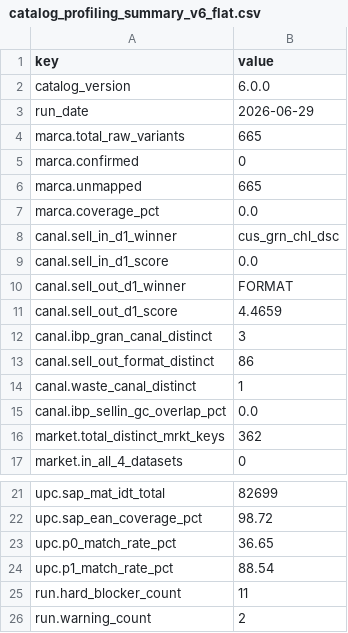
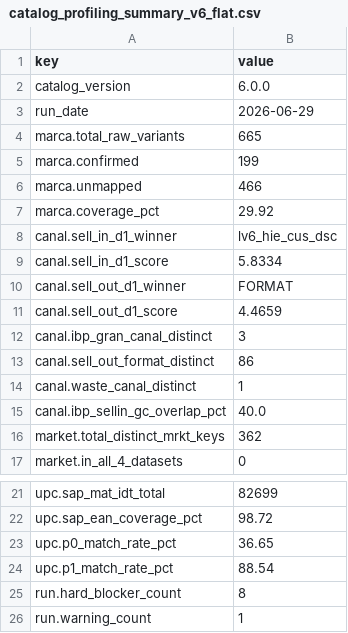
Before and after one commit to danielbep94/Market-Driven-Commercial-Growth-Intelligence-Platform, a CSV file: logs/catalog_profiling/catalog_profiling_summary_v6_flat.csv, drawn as a sheet; only a part is shown, gaps mark what is left out.

```diff
--- a/logs/catalog_profiling/catalog_profiling_summary_v6_flat.csv
+++ b/logs/catalog_profiling/catalog_profiling_summary_v6_flat.csv
@@ -4,7 +4,7 @@ run_date,2026-06-29
 marca.total_raw_variants,665
-marca.confirmed,0
-marca.unmapped,665
-marca.coverage_pct,0.0
-canal.sell_in_d1_winner,cus_grn_chl_dsc
-canal.sell_in_d1_score,0.0
+marca.confirmed,199
+marca.unmapped,466
+marca.coverage_pct,29.92
+canal.sell_in_d1_winner,lv6_hie_cus_dsc
+canal.sell_in_d1_score,5.8334
 canal.sell_out_d1_winner,FORMAT
@@ -14,3 +14,3 @@ canal.sell_out_format_distinct,86
 canal.waste_canal_distinct,1
-canal.ibp_sellin_gc_overlap_pct,0.0
+canal.ibp_sellin_gc_overlap_pct,40.0
 market.total_distinct_mrkt_keys,362
@@ -24,3 +24,3 @@ upc.p0_match_rate_pct,36.65
 upc.p1_match_rate_pct,88.54
-run.hard_blocker_count,11
-run.warning_count,2
+run.hard_blocker_count,8
+run.warning_count,1
```
Also changed, not shown: logs/catalog_profiling/canal_unified_seed.csv, logs/catalog_profiling/marca_all_sources_profile.csv, 20 other files.
